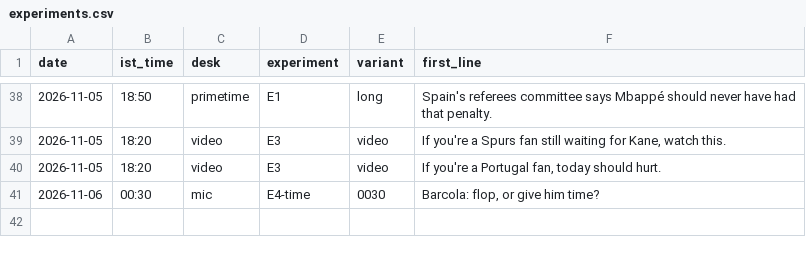
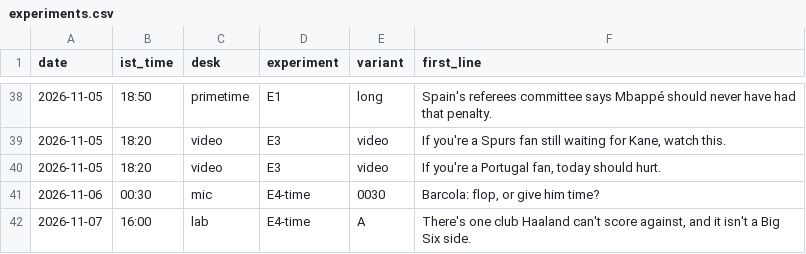
Before and after one commit to pvtaddyy/actxion-assets, a CSV file: posts/experiments.csv, drawn as a sheet; only a part is shown, gaps mark what is left out; the diff names each change by its address in the sheet, - before the commit and + after, or states it on an @@ line.

```diff
--- a/posts/experiments.csv
+++ b/posts/experiments.csv
+row 42: 2026-11-07 | 16:00 | lab | E4-time | A | There's one club Haaland can't score against, and it isn't a Big Six side.
```
Also changed, not shown: 2 other files.
